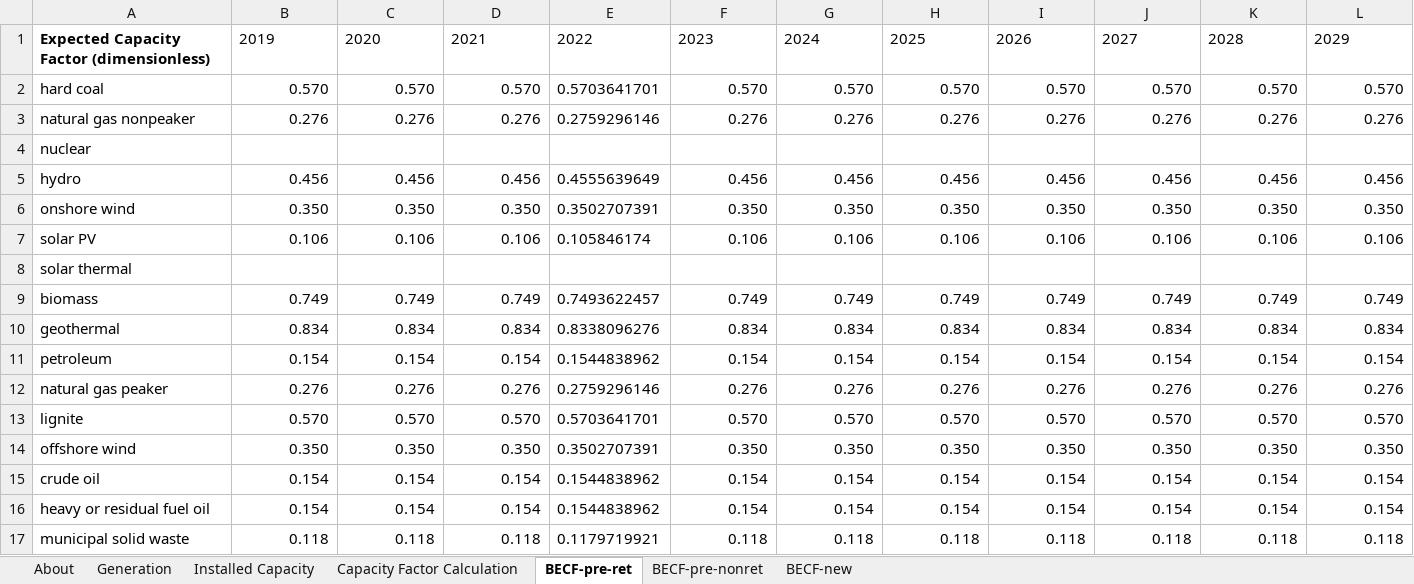
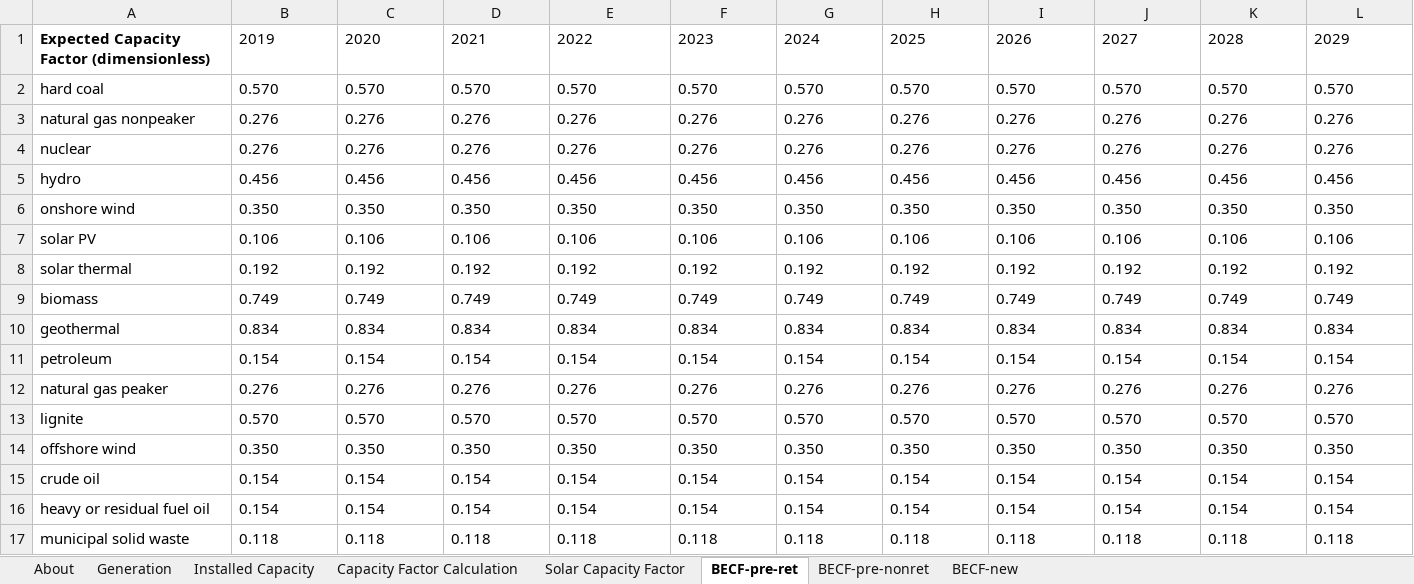
Before and after one commit to climatepolicylab/eps-indonesia-cpl, an Excel workbook: InputData/elec/BECF/BAU Expected Capacity Factors.xlsx, sheet BECF-pre-ret, drawn as a sheet; only a part is shown; values as stored, in another font and other column widths than the file's, no borders; removed rows and columns are numbered as before the commit, all else as after; rows hold the shown columns only; the diff covers the shown part only; the diff names each change by its address in the sheet, - before the commit and + after, or states it on an @@ line.

```diff
--- a/InputData/elec/BECF/BAU Expected Capacity Factors.xlsx (sheet BECF-pre-ret)
+++ b/InputData/elec/BECF/BAU Expected Capacity Factors.xlsx (sheet BECF-pre-ret)
+sheet tab: Solar Capacity Factor
-B2:D3 alignment: right
+B2:D3 alignment: left
-E2: 0.5703641701
+E2: 0.570
-F2:L3 alignment: right
+F2:L3 alignment: left
-E3: 0.2759296146
+E3: 0.276
-row 4: nuclear
+row 4: nuclear | 0.276 | 0.276 | 0.276 | 0.276 | 0.276 | 0.276 | 0.276 | 0.276 | 0.276 | 0.276 | 0.276
-B5:D7 alignment: right
+B5:D7 alignment: left
-E5: 0.4555639649
+E5: 0.456
-F5:L7 alignment: right
+F5:L7 alignment: left
-E6: 0.3502707391
+E6: 0.350
-E7: 0.105846174
+E7: 0.106
-row 8: solar thermal
+row 8: solar thermal | 0.192 | 0.192 | 0.192 | 0.192 | 0.192 | 0.192 | 0.192 | 0.192 | 0.192 | 0.192 | 0.192
-B9:D17 alignment: right
+B9:D17 alignment: left
-E9: 0.7493622457
+E9: 0.749
-F9:L17 alignment: right
+F9:L17 alignment: left
-E10: 0.8338096276
+E10: 0.834
-E11: 0.1544838962
+E11: 0.154
-E12: 0.2759296146
+E12: 0.276
-E13: 0.5703641701
+E13: 0.570
-E14: 0.3502707391
+E14: 0.350
-E15:E16: 0.1544838962
+E15:E16: 0.154
-E17: 0.1179719921
+E17: 0.118
```
Also changed, not shown: cell formats elsewhere in this sheet, sheet BECF-new, InputData/elec/BHRbEF/BAU Heat Rate by Electricity Fuel.xlsx, InputData/elec/BTC/BAU Transmission Capacity.xlsx, 50 other files.
